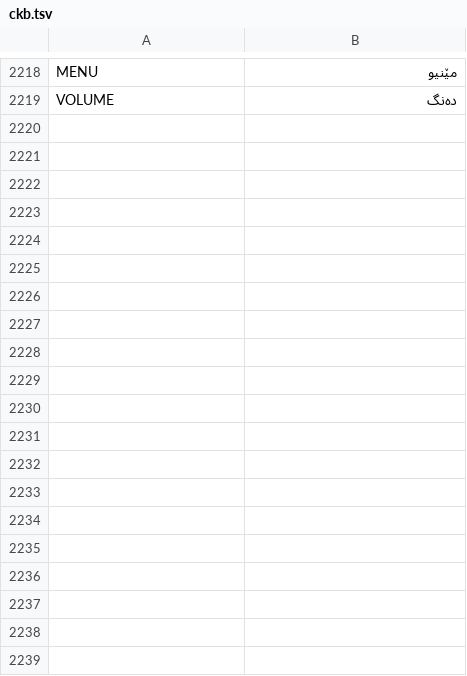
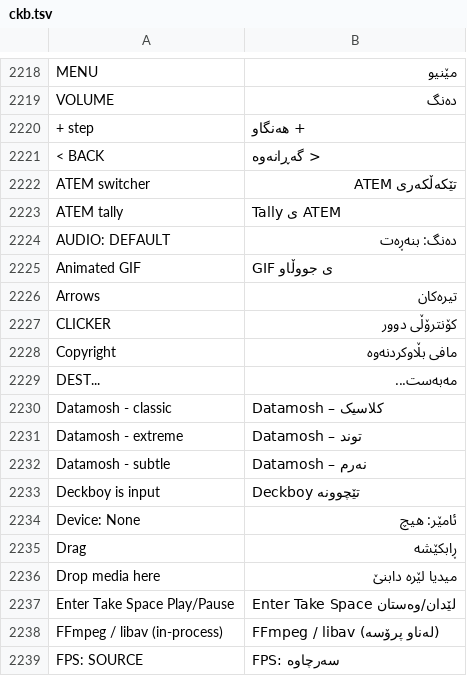
Before and after one commit to Utopian-Academy/Deckboy, a TSV file: data/lang/ckb.tsv, drawn as a sheet; only a part is shown, gaps mark what is left out; the diff covers the shown part only.

```diff
--- a/data/lang/ckb.tsv
+++ b/data/lang/ckb.tsv
@@ -2219 +2219,21 @@ MENU	مێنیو
 VOLUME	دەنگ
++ step	+ هەنگاو
+< BACK	< گەڕانەوە
+ATEM switcher	تێکەڵکەری ATEM
+ATEM tally	Tally ی ATEM
+AUDIO: DEFAULT	دەنگ: بنەڕەت
+Animated GIF	GIF ی جووڵاو
+Arrows	تیرەکان
+CLICKER	کۆنترۆڵی دوور
+Copyright	مافی بڵاوکردنەوە
+DEST...	مەبەست...
+Datamosh - classic	Datamosh – کلاسیک
+Datamosh - extreme	Datamosh – توند
+Datamosh - subtle	Datamosh – نەرم
+Deckboy is input	Deckboy تێچوونە
+Device: None	ئامێر: هیچ
+Drag	ڕابکێشە
+Drop media here	میدیا لێرە دابنێ
+Enter Take  Space Play/Pause	Enter Take  Space لێدان/وەستان
+FFmpeg / libav  (in-process)	FFmpeg / libav  (لەناو پرۆسە)
+FPS: SOURCE	FPS: سەرچاوە
```
Also changed, not shown: 56 added rows elsewhere in this file, data/lang/el.tsv, data/lang/hi.tsv, 33 other files.
